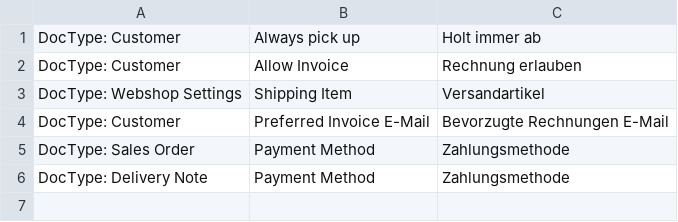
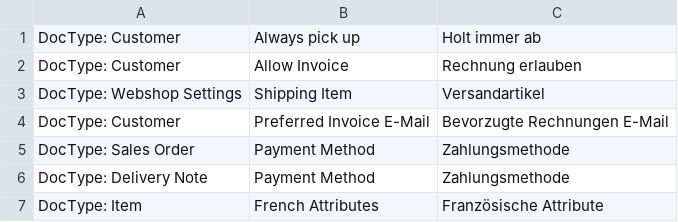
Before and after one commit to libracore/seg, a CSV file: seg/translations/de.csv, drawn as a sheet.

```diff
--- a/seg/translations/de.csv
+++ b/seg/translations/de.csv
@@ -6 +6,2 @@ DocType: Sales Order,Payment Method,Zahlungsmethode
 DocType: Delivery Note,Payment Method,Zahlungsmethode
+DocType: Item,French Attributes,Französische Attribute
```
Also changed, not shown: 7 other files.
